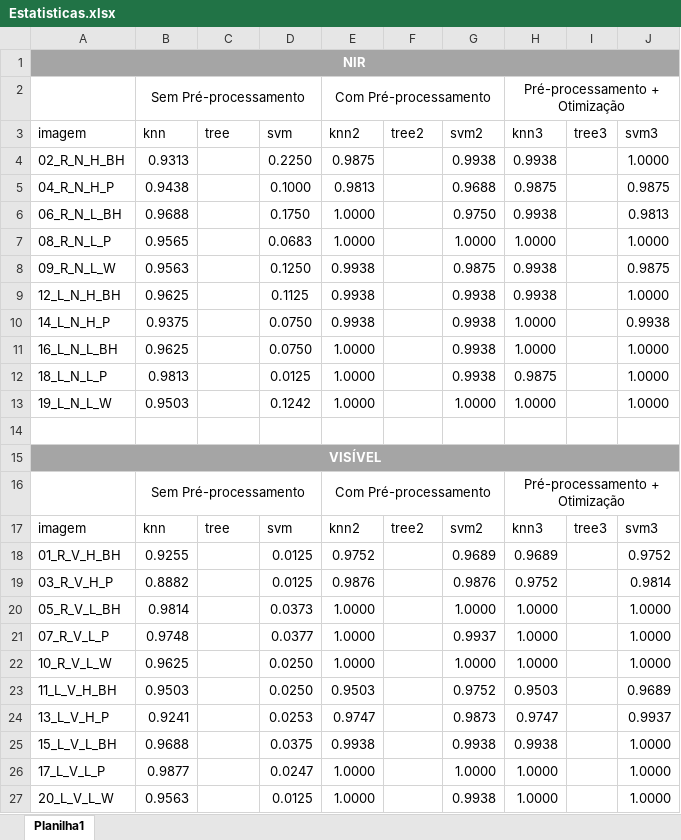
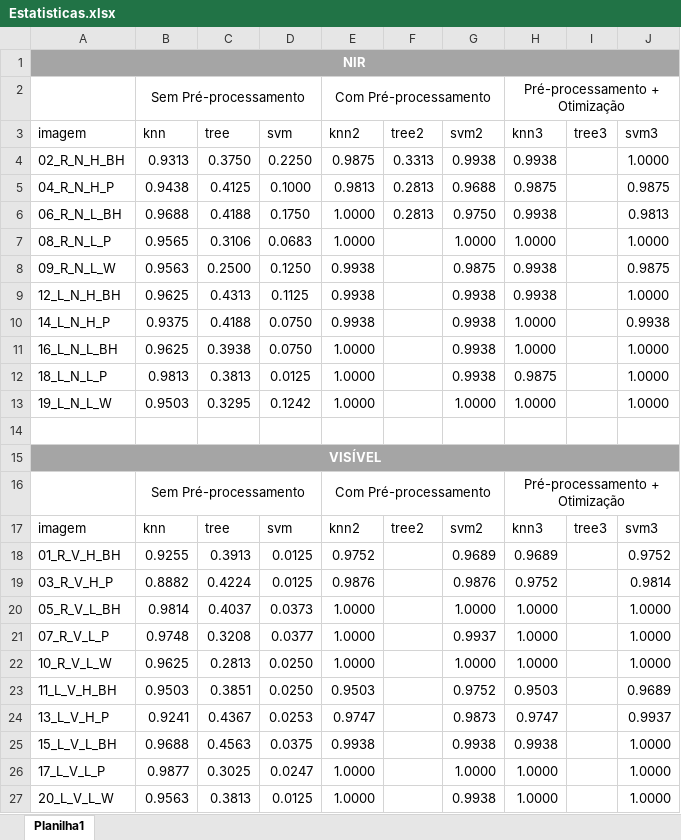
Before and after one commit to paulosantama/machine-learning-biometria, an Excel workbook: Estatisticas.xlsx, sheet Planilha1, drawn as a sheet; values as stored, in another font and other column widths than the file's, no borders; table styles not drawn; the diff names each change by its address in the sheet, - before the commit and + after, or states it on an @@ line.

```diff
--- a/Estatisticas.xlsx (sheet Planilha1)
+++ b/Estatisticas.xlsx (sheet Planilha1)
-C4 (tree): (empty)
+C4 (tree): 0.3750
-F4 (tree2): (empty)
+F4 (tree2): 0.3313
-C5 (tree): (empty)
+C5 (tree): 0.4125
-F5:F6 (tree2): (empty)
+F5:F6 (tree2): 0.2813
-C6 (tree): (empty)
+C6 (tree): 0.4188
-C7 (tree): (empty)
+C7 (tree): 0.3106
-C8 (tree): (empty)
+C8 (tree): 0.2500
-C9 (tree): (empty)
+C9 (tree): 0.4313
-C10 (tree): (empty)
+C10 (tree): 0.4188
-C11 (tree): (empty)
+C11 (tree): 0.3938
-C12 (tree): (empty)
+C12 (tree): 0.3813
-C13 (tree): (empty)
+C13 (tree): 0.3295
-C18 (tree): (empty)
+C18 (tree): 0.3913
-C19 (tree): (empty)
+C19 (tree): 0.4224
-C20 (tree): (empty)
+C20 (tree): 0.4037
-C21 (tree): (empty)
+C21 (tree): 0.3208
-C22 (tree): (empty)
+C22 (tree): 0.2813
-C23 (tree): (empty)
+C23 (tree): 0.3851
-C24 (tree): (empty)
+C24 (tree): 0.4367
-C25 (tree): (empty)
+C25 (tree): 0.4563
-C26 (tree): (empty)
+C26 (tree): 0.3025
-C27 (tree): (empty)
+C27 (tree): 0.3813
```
Also changed, not shown: 4 other files.
